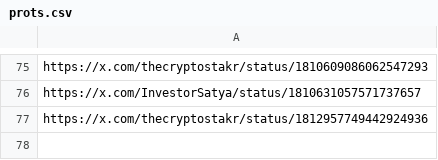
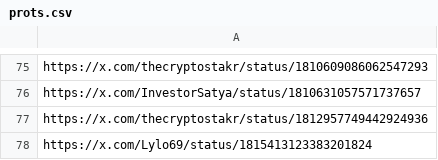
Before and after one commit to AngleProtocol/testers, a CSV file: tweetos/prots.csv, drawn as a sheet; only a part is shown, gaps mark what is left out.

Commit message:
Update prots.csv

```diff
--- a/tweetos/prots.csv
+++ b/tweetos/prots.csv
@@ -77 +77,2 @@ https://x.com/InvestorSatya/status/1810631057571737657
 https://x.com/thecryptostakr/status/1812957749442924936
+https://x.com/Lylo69/status/1815413123383201824
```
